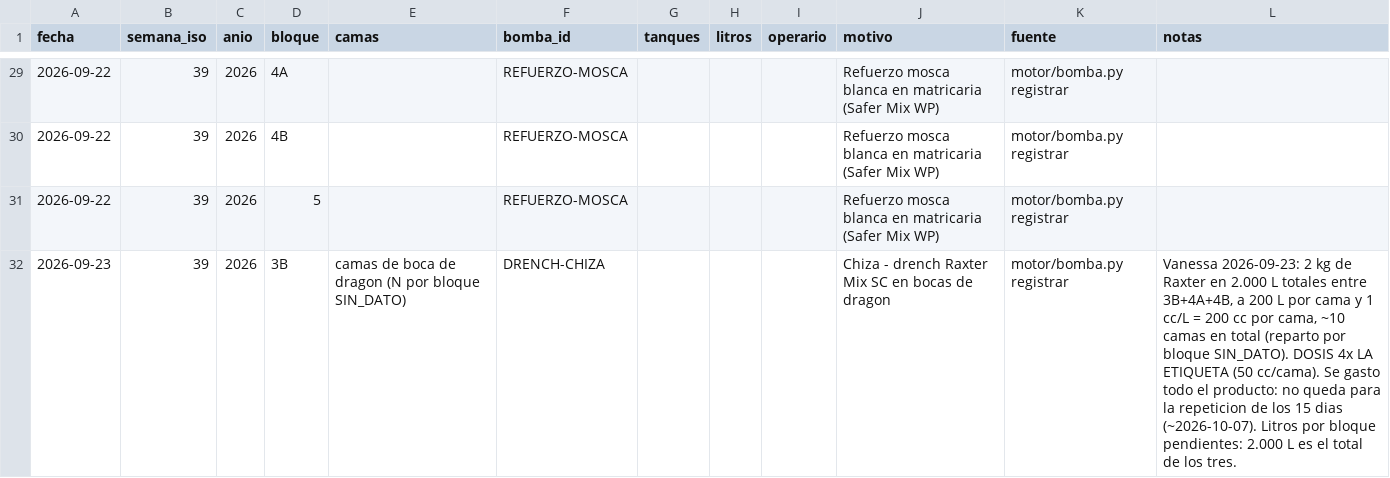
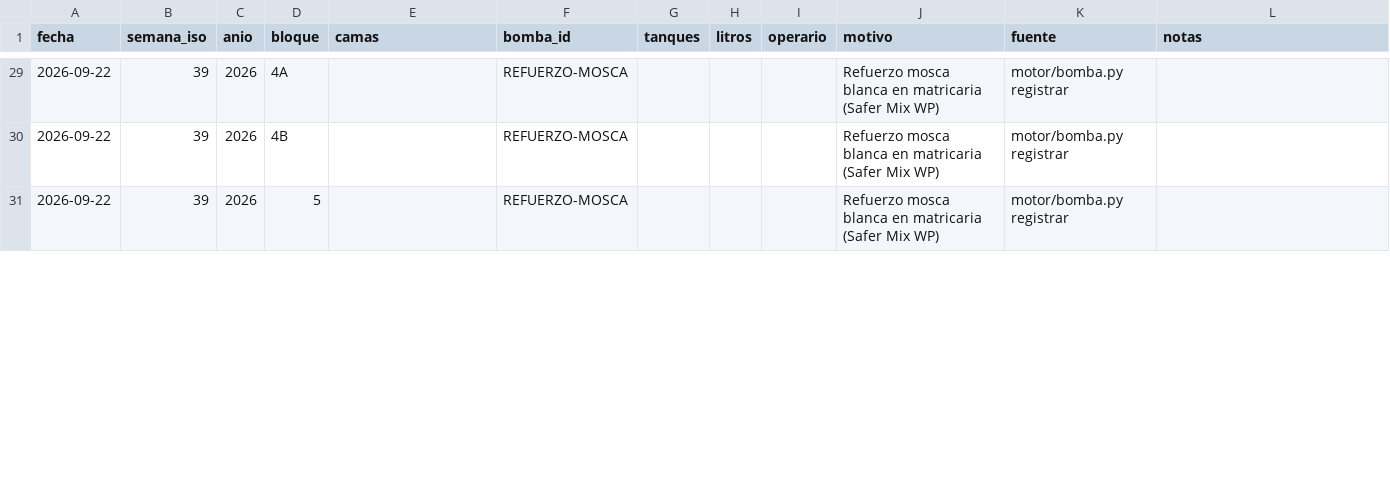
Before and after one commit to vanessakosa/operaciones-planificacion-siembra-dcb, a CSV file: 07-datos/aplicaciones_lote.csv, drawn as a sheet; only a part is shown, gaps mark what is left out; the diff covers the shown part only.

```diff
--- a/07-datos/aplicaciones_lote.csv
+++ b/07-datos/aplicaciones_lote.csv
@@ -31,2 +31 @@ fecha,semana_iso,anio,bloque,camas,bomba_id,tanques,litros,operario,motivo,fuent
 2026-09-22,39,2026,5,,REFUERZO-MOSCA,,,,Refuerzo mosca blanca en matricaria (Safer Mix WP),motor/bomba.py registrar,
-2026-09-23,39,2026,3B,camas de boca de dragon (N por bloque SIN_DATO),DRENCH-CHIZA,,,,Chiza - drench Raxter Mix SC en bocas de dragon,motor/bomba.py registrar,"Vanessa 2026-09-23: 2 kg de Raxter en 2.000 L totales entre 3B+4A+4B, a 200 L por cama y 1 cc/L = 200 cc por cama, ~10 camas en total (reparto por bloque SIN_DATO). DOSIS 4x LA ETIQUETA (50 cc/cama). Se gasto todo el producto: no queda para la repeticion de los 15 dias (~2026-10-07). Litros por bloque pendientes: 2.000 L es el total de los tres."
```
Also changed, not shown: 14 edited cells elsewhere in this file, 1 other file.
